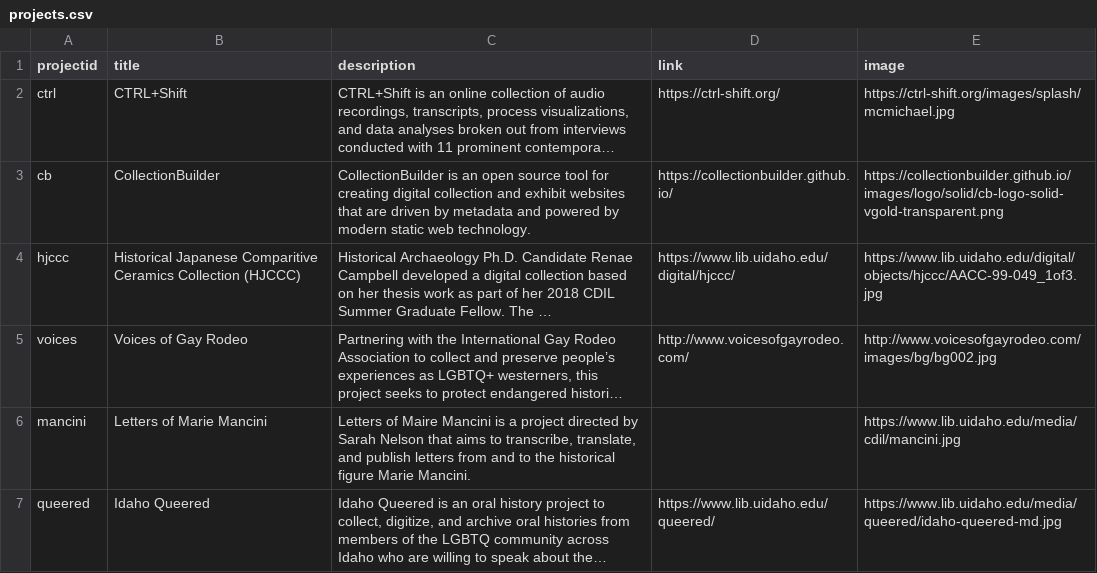
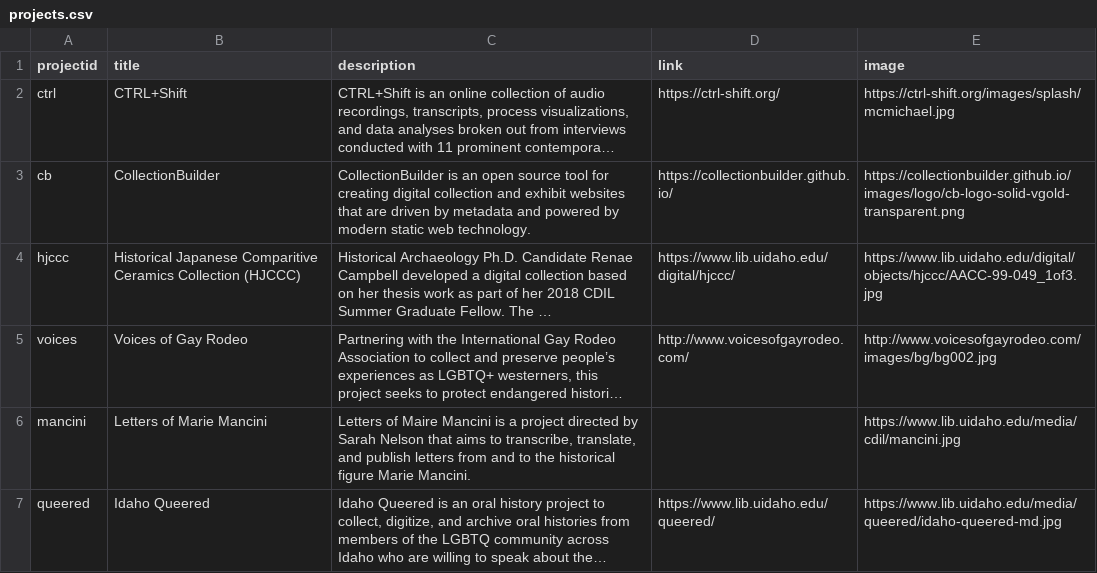
Before and after one commit to uidaholib/blank-dev-template, a CSV file: _data/projects.csv, drawn as a sheet; only a part is shown; long unchanged cells end in …; the diff names each change by its address in the sheet, - before the commit and + after, or states it on an @@ line.

```diff
--- a/_data/projects.csv
+++ b/_data/projects.csv
-E3 (image): https://collectionbuilder.github.io/images/logo/solid/cb-logo-solid-vgold-transparent.png
+E3 (image): https://collectionbuilder.github.io/images/logo/cb-logo-solid-vgold-transparent.png
```
Also changed, not shown: 5 other files.
